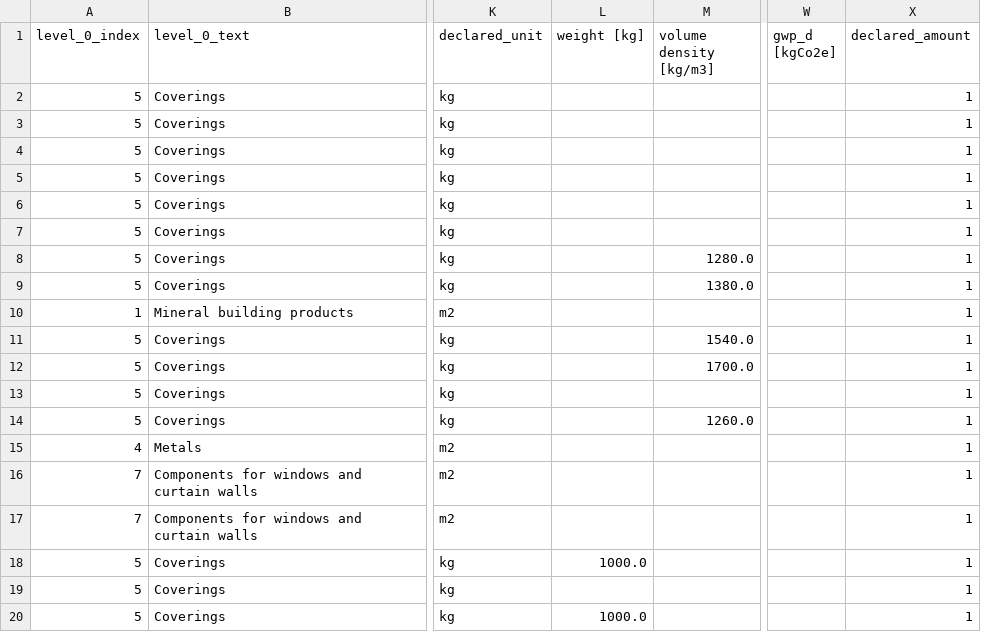
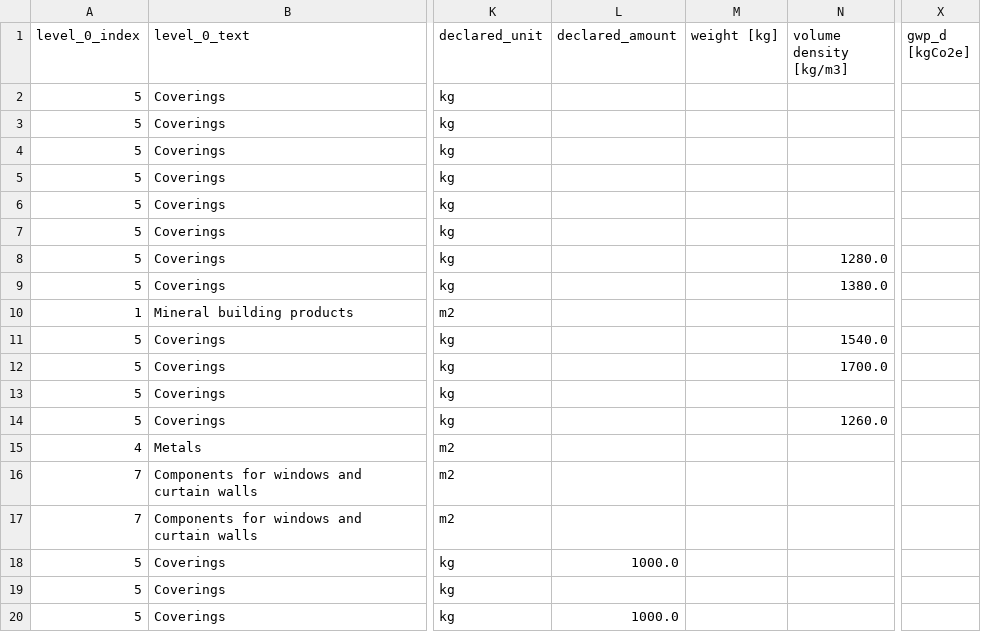
Before and after one commit to GFA-DIU/HEAT-ALCBT, a CSV file: pages/data/ECO_Platform_Global_EPDs.csv, drawn as a sheet; only a part is shown, gaps mark what is left out; removed rows and columns are numbered as before the commit, all else as after; the diff names each change by its address in the sheet, - before the commit and + after, or states it on an @@ line.

Commit message:
fix: adjust .csv file for global EPDs

```diff
--- a/pages/data/ECO_Platform_Global_EPDs.csv
+++ b/pages/data/ECO_Platform_Global_EPDs.csv
+column L (declared_amount), rows 18-20: 1000.0 |  | 1000.0
-column X (declared_amount), rows 2-20: all 1
-M18 (weight [kg]): 1000.0
+M18 (weight [kg]): (empty)
-M20 (weight [kg]): 1000.0
+M20 (weight [kg]): (empty)
```
